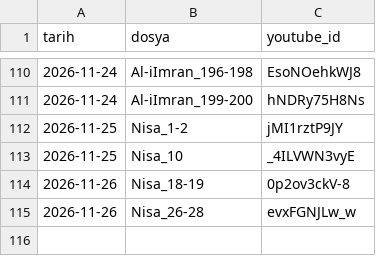
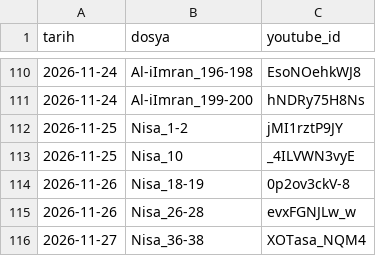
Before and after one commit to mehm24et35/kuran-shorts, a CSV file: paylasilan.csv, drawn as a sheet; only a part is shown, gaps mark what is left out.

```diff
--- a/paylasilan.csv
+++ b/paylasilan.csv
@@ -115 +115,2 @@ tarih,dosya,youtube_id
 2026-11-26,Nisa_26-28,evxFGNJLw_w
+2026-11-27,Nisa_36-38,XOTasa_NQM4
```
Also changed, not shown: 1 other file.
